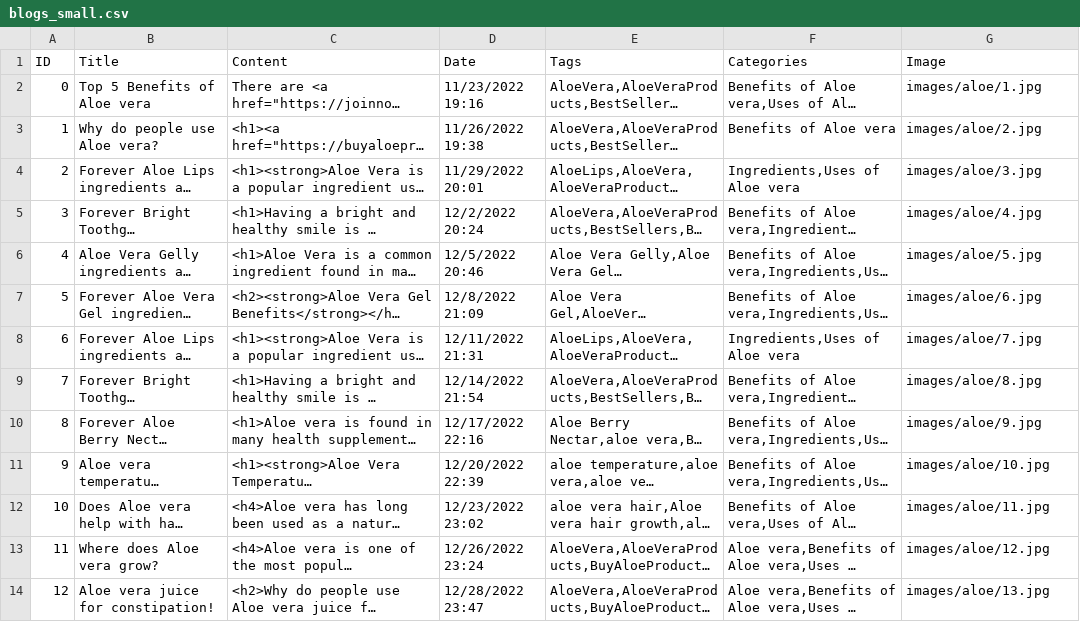
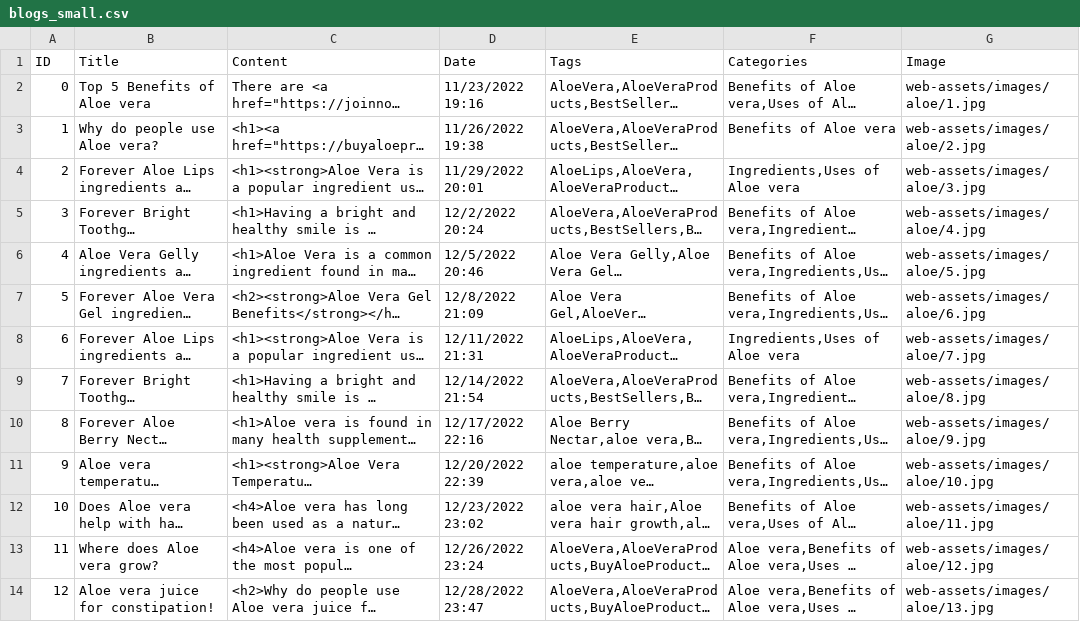
Before and after one commit to Devigners/forever-living-flask, a CSV file: static/web-assets/data/blogs/blogs_small.csv, drawn as a sheet; long unchanged cells end in …; the diff names each change by its address in the sheet, - before the commit and + after, or states it on an @@ line.

```diff
--- a/static/web-assets/data/blogs/blogs_small.csv
+++ b/static/web-assets/data/blogs/blogs_small.csv
-G2 (Image): images/aloe/1.jpg
+G2 (Image): web-assets/images/aloe/1.jpg
-G3 (Image): images/aloe/2.jpg
+G3 (Image): web-assets/images/aloe/2.jpg
-G4 (Image): images/aloe/3.jpg
+G4 (Image): web-assets/images/aloe/3.jpg
-G5 (Image): images/aloe/4.jpg
+G5 (Image): web-assets/images/aloe/4.jpg
-G6 (Image): images/aloe/5.jpg
+G6 (Image): web-assets/images/aloe/5.jpg
-G7 (Image): images/aloe/6.jpg
+G7 (Image): web-assets/images/aloe/6.jpg
-G8 (Image): images/aloe/7.jpg
+G8 (Image): web-assets/images/aloe/7.jpg
-G9 (Image): images/aloe/8.jpg
+G9 (Image): web-assets/images/aloe/8.jpg
-G10 (Image): images/aloe/9.jpg
+G10 (Image): web-assets/images/aloe/9.jpg
-G11 (Image): images/aloe/10.jpg
+G11 (Image): web-assets/images/aloe/10.jpg
-G12 (Image): images/aloe/11.jpg
+G12 (Image): web-assets/images/aloe/11.jpg
-G13 (Image): images/aloe/12.jpg
+G13 (Image): web-assets/images/aloe/12.jpg
-G14 (Image): images/aloe/13.jpg
+G14 (Image): web-assets/images/aloe/13.jpg
```
Also changed, not shown: 2 other files.
